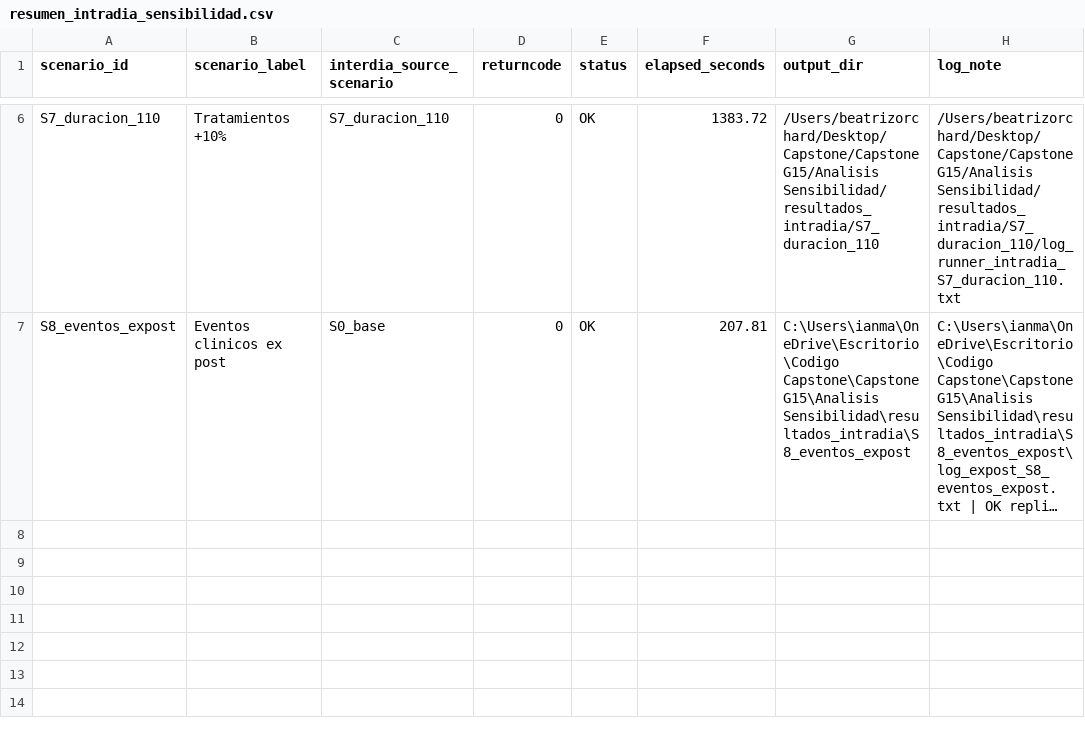
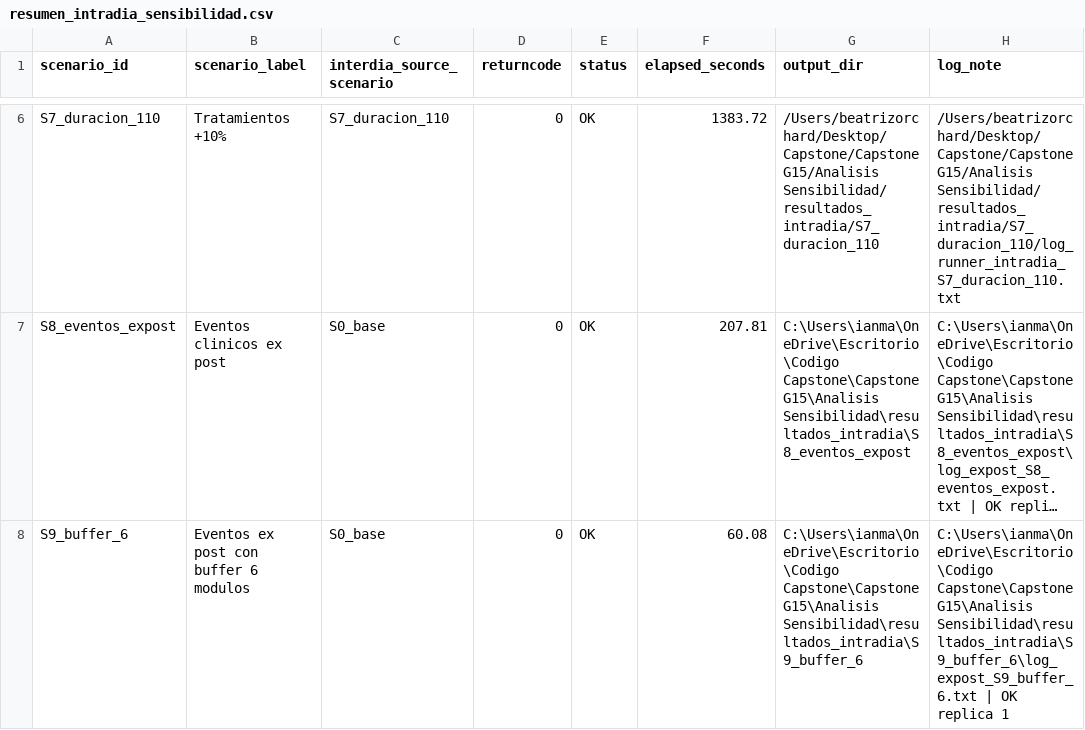
Before and after one commit to ianmarcuson/CapstoneG15, a CSV file: Analisis Sensibilidad/resultados_intradia/resumen_intradia_sensibilidad.csv, drawn as a sheet; only a part is shown, gaps mark what is left out; long unchanged cells end in …; the diff names each change by its address in the sheet, - before the commit and + after, or states it on an @@ line.

Commit message:
Add buffer ex post sensitivity scenario

```diff
--- a/Analisis Sensibilidad/resultados_intradia/resumen_intradia_sensibilidad.csv
+++ b/Analisis Sensibilidad/resultados_intradia/resumen_intradia_sensibilidad.csv
+row 8: S9_buffer_6 | Eventos ex post con buffer 6 modulos | S0_base | 0 | OK | 60.08 | C:\Users\ianma\OneDrive\Escritorio\Codigo Capstone\CapstoneG15\Analisis Sensibilidad\resultados_intradia\S9_buffer_6 | C:\Users\ianma\OneDrive\Escritorio\Codigo Capstone\CapstoneG15\Analisis Sensibilidad\resultados_intradia\S9_buffer_6\log_expost_S9_buffer_6.txt | OK replica 1
```
Also changed, not shown: 6 other files.
